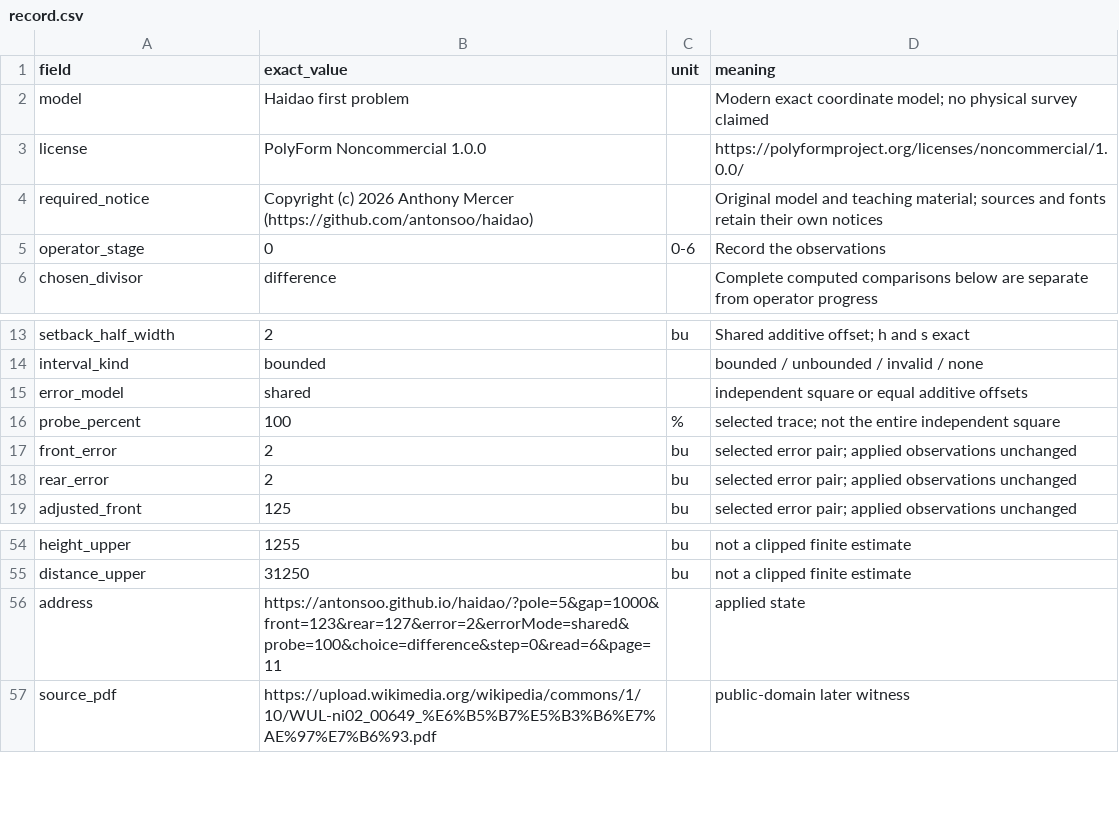
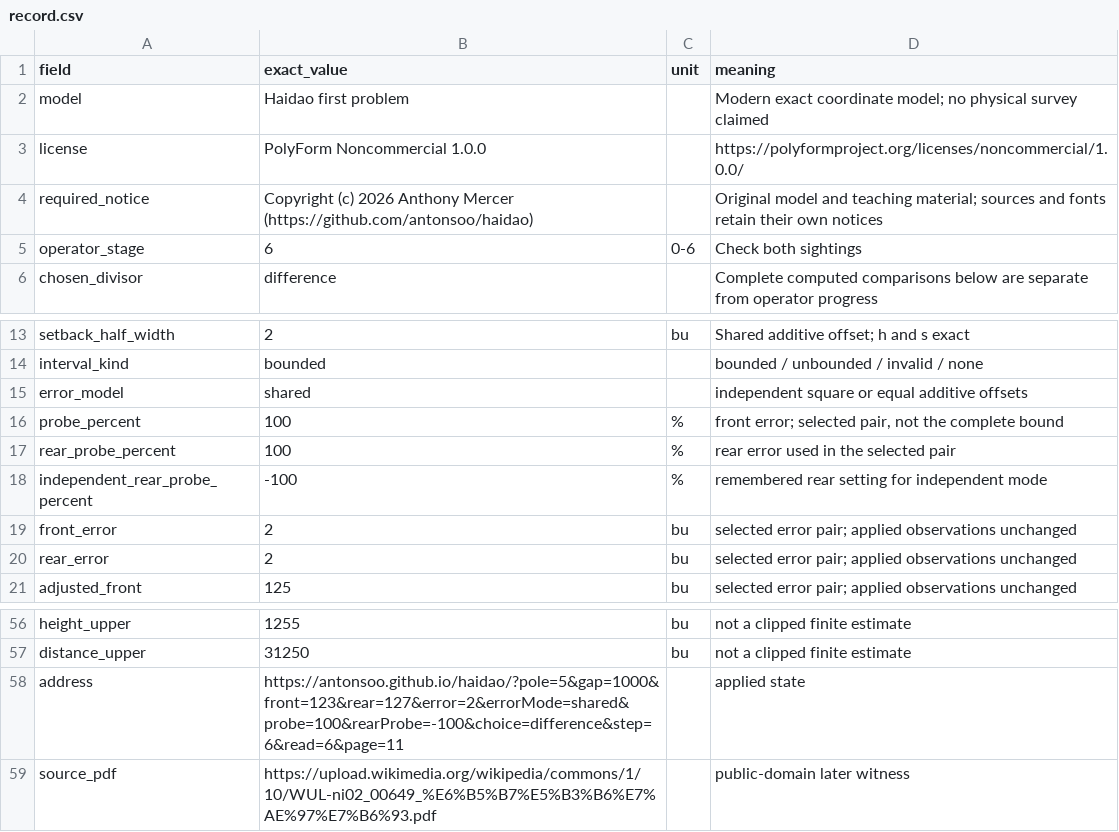
Before and after one commit to antonsoo/haidao, a CSV file: examples/shared-offset/record.csv, drawn as a sheet; only a part is shown, gaps mark what is left out.

```diff
--- a/examples/shared-offset/record.csv
+++ b/examples/shared-offset/record.csv
@@ -4,3 +4,3 @@
 "required_notice","Copyright (c) 2026 Anthony Mercer (https://github.com/antonsoo/haidao)","","Original model and teaching material; sources and fonts retain their own notices"
-"operator_stage","0","0-6","Record the observations"
+"operator_stage","6","0-6","Check both sightings"
 "chosen_divisor","difference","","Complete computed comparisons below are separate from operator progress"
@@ -15,3 +15,5 @@
 "error_model","shared","","independent square or equal additive offsets"
-"probe_percent","100","%","selected trace; not the entire independent square"
+"probe_percent","100","%","front error; selected pair, not the complete bound"
+"rear_probe_percent","100","%","rear error used in the selected pair"
+"independent_rear_probe_percent","-100","%","remembered rear setting for independent mode"
 "front_error","2","bu","selected error pair; applied observations unchanged"
@@ -55,3 +57,3 @@
 "distance_upper","31250","bu","not a clipped finite estimate"
-"address","https://antonsoo.github.io/haidao/?pole=5&gap=1000&front=123&rear=127&error=2&errorMode=shared&probe=100&choice=difference&step=0&read=6&page=11","","applied state"
+"address","https://antonsoo.github.io/haidao/?pole=5&gap=1000&front=123&rear=127&error=2&errorMode=shared&probe=100&rearProbe=-100&choice=difference&step=6&read=6&page=11","","applied state"
 "source_pdf","https://upload.wikimedia.org/wikipedia/commons/1/10/WUL-ni02_00649_%E6%B5%B7%E5%B3%B6%E7%AE%97%E7%B6%93.pdf","","public-domain later witness"
```
Also changed, not shown: 26 other files.
